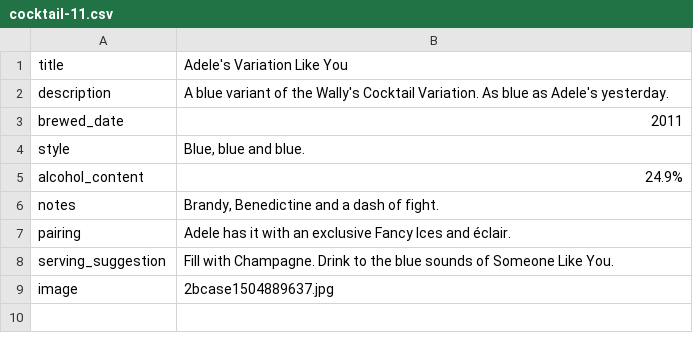
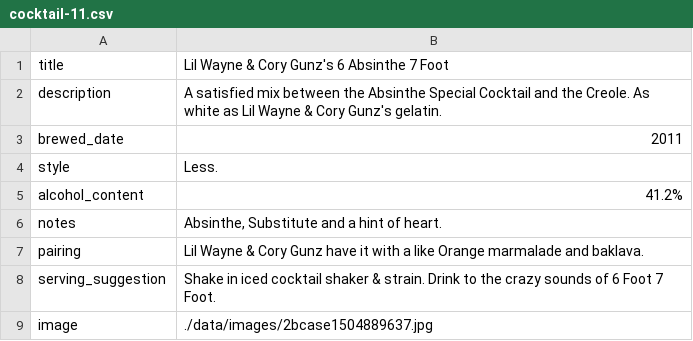
Before and after one commit to bryanlohjy/mddn441ps3, a CSV file: temp_data/cocktail-11.csv, drawn as a sheet.

```diff
--- a/temp_data/cocktail-11.csv
+++ b/temp_data/cocktail-11.csv
@@ -1,9 +1,9 @@
-title	Adele's Variation Like You
-description	A blue variant of the Wally's Cocktail Variation. As blue as Adele's yesterday.
+title	Lil Wayne & Cory Gunz's 6 Absinthe 7 Foot
+description	A satisfied mix between the Absinthe Special Cocktail and the Creole. As white as Lil Wayne & Cory Gunz's gelatin.
 brewed_date	2011
-style	Blue, blue and blue.
-alcohol_content	24.9%
-notes	Brandy, Benedictine and a dash of fight.
-pairing	Adele has it with an exclusive Fancy Ices and éclair.
-serving_suggestion	Fill with Champagne. Drink to the blue sounds of Someone Like You.
-image	2bcase1504889637.jpg
+style	Less.
+alcohol_content	41.2%
+notes	Absinthe, Substitute and a hint of heart.
+pairing	Lil Wayne & Cory Gunz have it with a like Orange marmalade and baklava.
+serving_suggestion	Shake in iced cocktail shaker & strain. Drink to the crazy sounds of 6 Foot 7 Foot.
+image	./data/images/2bcase1504889637.jpg
```
Also changed, not shown: temp_data/cocktail-10.csv, temp_data/cocktail-14.csv, 18 other files.
